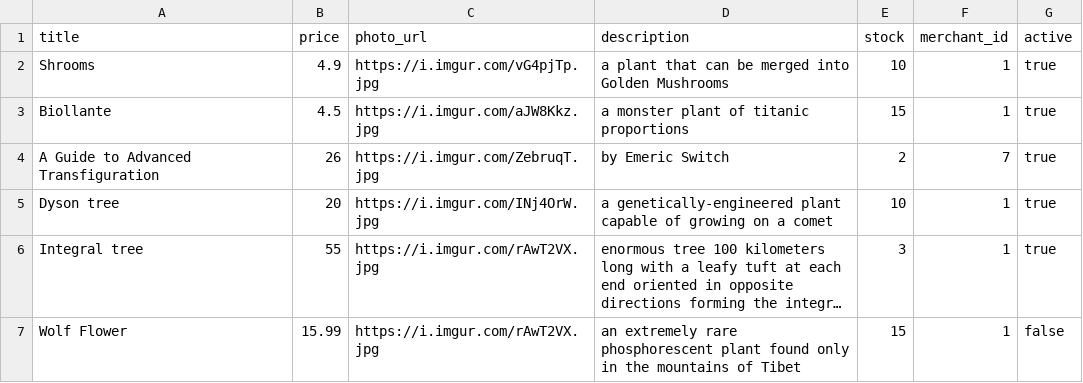
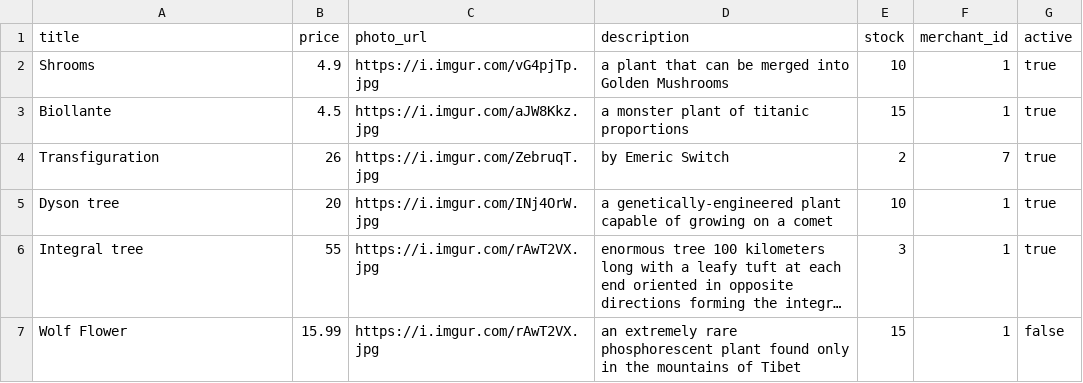
Before and after one commit to Ada-C13/betsy, a CSV file: db/products.csv, drawn as a sheet; only a part is shown; long unchanged cells end in ….

Commit message:
Fixed the title of a book

```diff
--- a/db/products.csv
+++ b/db/products.csv
@@ -3,3 +3,3 @@ Shrooms,4.9,https://i.imgur.com/vG4pjTp.jpg,a plant that can be merged into Gold
 Biollante,4.5,https://i.imgur.com/aJW8Kkz.jpg,a monster plant of titanic proportions,15,1,true
-A Guide to Advanced Transfiguration,26,https://i.imgur.com/ZebruqT.jpg,by Emeric Switch,2,7,true
+Transfiguration,26,https://i.imgur.com/ZebruqT.jpg,by Emeric Switch,2,7,true
 Dyson tree,20,https://i.imgur.com/INj4OrW.jpg,a genetically-engineered plant capable of growing on a comet,10,1,true
```
